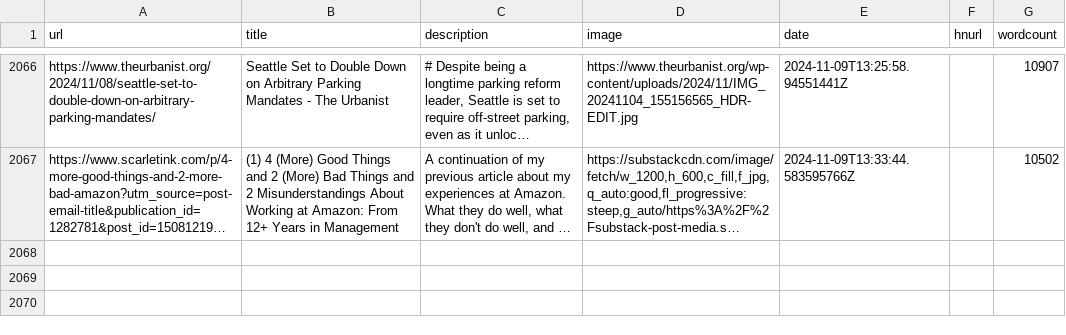
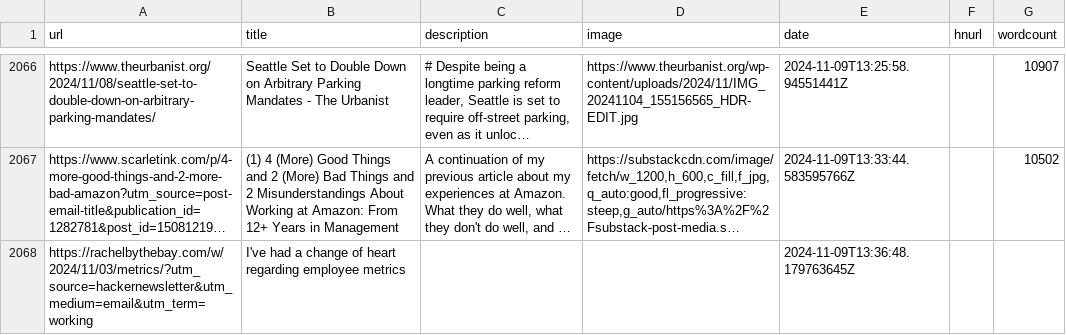
Before and after one commit to Ivan-du-toit/readingList, a CSV file: readingList.csv, drawn as a sheet; only a part is shown, gaps mark what is left out; long unchanged cells end in …; the diff names each change by its address in the sheet, - before the commit and + after, or states it on an @@ line.

Commit message:
Automated reading list update on Sat Nov  9 13:36:48 UTC 2024

```diff
--- a/readingList.csv
+++ b/readingList.csv
+row 2068: https://rachelbythebay.com/w/2024/11/03/metrics/?utm_source=hackernewsletter&utm_medium=email&utm_term=working | I've had a change of heart regarding employee metrics |  |  | 2024-11-09T13:36:48.179763645Z
```
